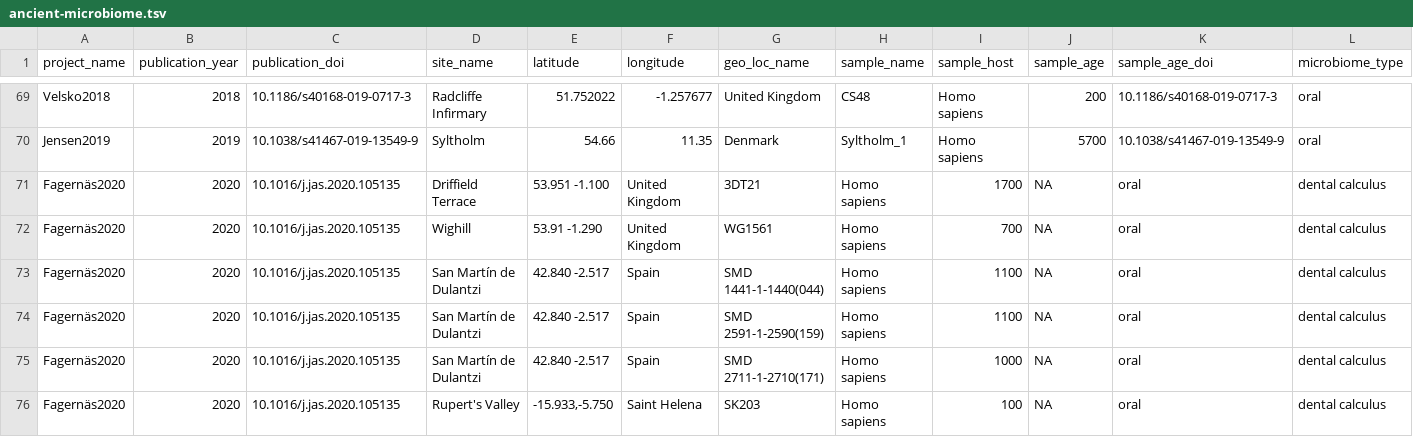
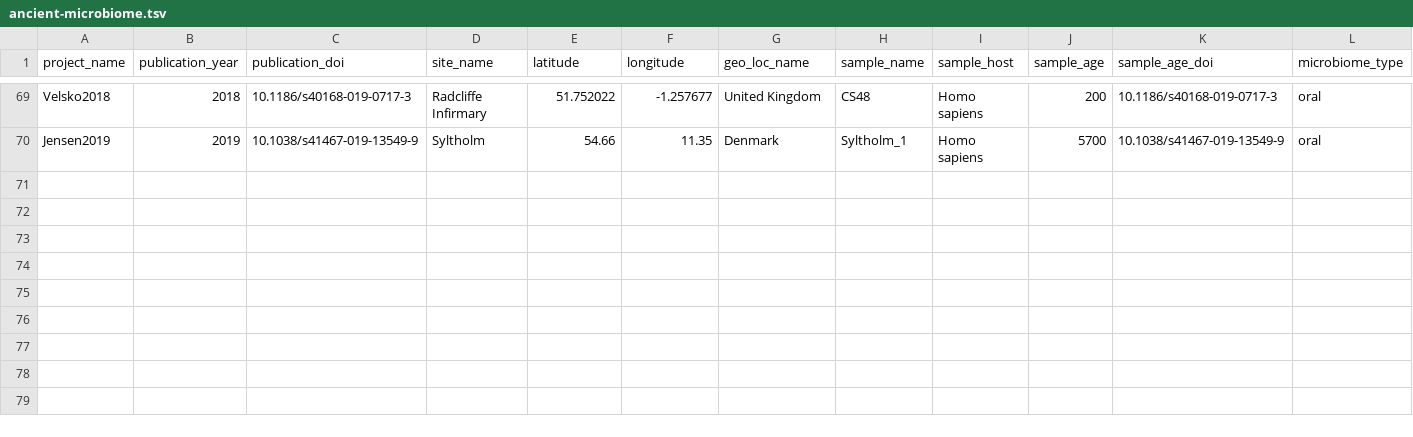
Before and after one commit to SPAAM-community/AncientMetagenomeDir, a TSV file: ancient-microbiome/ancient-microbiome.tsv, drawn as a sheet; only a part is shown, gaps mark what is left out; rows hold the shown columns only; the diff names each change by its address in the sheet, - before the commit and + after, or states it on an @@ line.

Commit message:
Update ancient-microbiome.tsv

```diff
--- a/ancient-microbiome/ancient-microbiome.tsv
+++ b/ancient-microbiome/ancient-microbiome.tsv
-row 71: Fagernäs2020 | 2020 | 10.1016/j.jas.2020.105135 | Driffield Terrace | 53.951 -1.100 | United Kingdom | 3DT21 | Homo sapiens | 1700 | NA | oral | dental calculus
-row 72: Fagernäs2020 | 2020 | 10.1016/j.jas.2020.105135 | Wighill | 53.91 -1.290 | United Kingdom | WG1561 | Homo sapiens | 700 | NA | oral | dental calculus
-row 73: Fagernäs2020 | 2020 | 10.1016/j.jas.2020.105135 | San Martín de Dulantzi | 42.840 -2.517 | Spain | SMD 1441-1-1440(044) | Homo sapiens | 1100 | NA | oral | dental calculus
-row 74: Fagernäs2020 | 2020 | 10.1016/j.jas.2020.105135 | San Martín de Dulantzi | 42.840 -2.517 | Spain | SMD 2591-1-2590(159) | Homo sapiens | 1100 | NA | oral | dental calculus
-row 75: Fagernäs2020 | 2020 | 10.1016/j.jas.2020.105135 | San Martín de Dulantzi | 42.840 -2.517 | Spain | SMD 2711-1-2710(171) | Homo sapiens | 1000 | NA | oral | dental calculus
-row 76: Fagernäs2020 | 2020 | 10.1016/j.jas.2020.105135 | Rupert's Valley | -15.933,-5.750 | Saint Helena | SK203 | Homo sapiens | 100 | NA | oral | dental calculus
```
